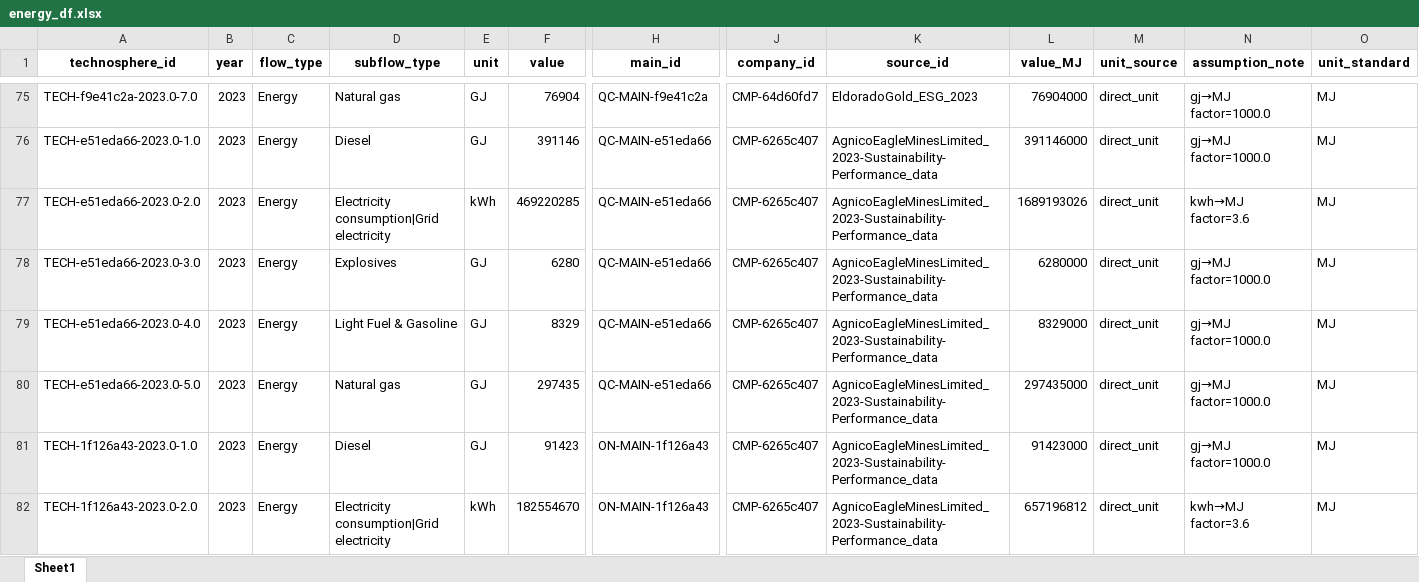
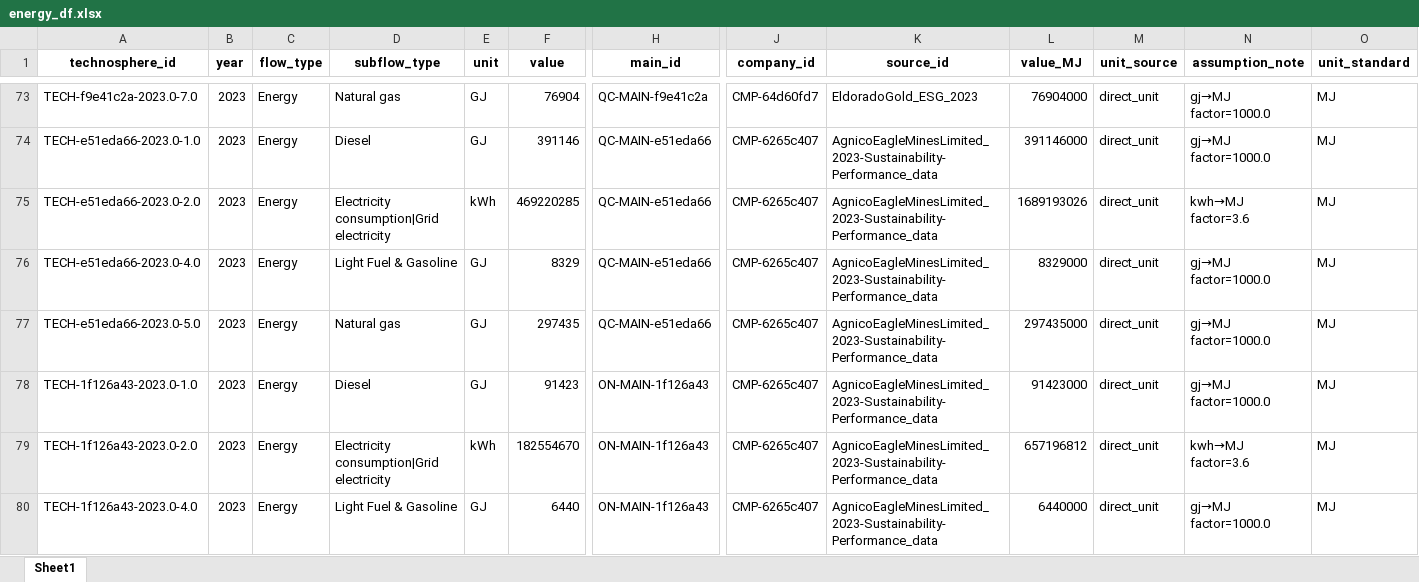
Before and after one commit to marpellan/metallican_lci, an Excel workbook: data/MetalliCan/pre_cleaned_data/energy_df.xlsx, sheet Sheet1, drawn as a sheet; only a part is shown, gaps mark what is left out; the shorter side is filled out with more unchanged rows; values as stored, in another font and other column widths than the file's, no borders; rows hold the shown columns only; the diff covers the shown part only; the diff names each change by its address in the sheet, - before the commit and + after, or states it on an @@ line.

```diff
--- a/data/MetalliCan/pre_cleaned_data/energy_df.xlsx (sheet Sheet1)
+++ b/data/MetalliCan/pre_cleaned_data/energy_df.xlsx (sheet Sheet1)
-row 78: TECH-e51eda66-2023.0-3.0 | 2023 | Energy | Explosives | GJ | 6280 | QC-MAIN-e51eda66 | CMP-6265c407 | AgnicoEagleMinesLimited_2023-Sustainability-Performance_data | 6280000 | direct_unit | gj→MJ factor=1000.0 | MJ
```
Also changed, not shown: 13 removed rows elsewhere in this sheet, data/MetalliCan/pre_cleaned_data/biosphere_df.xlsx, data/MetalliCan/pre_cleaned_data/land_df.xlsx, 24 other files.
